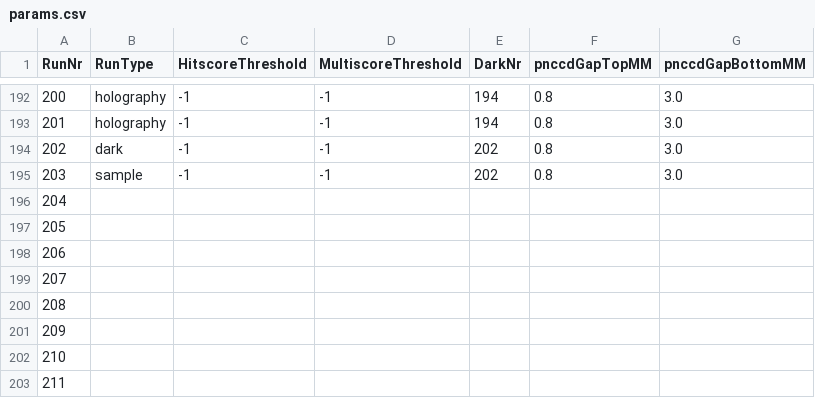
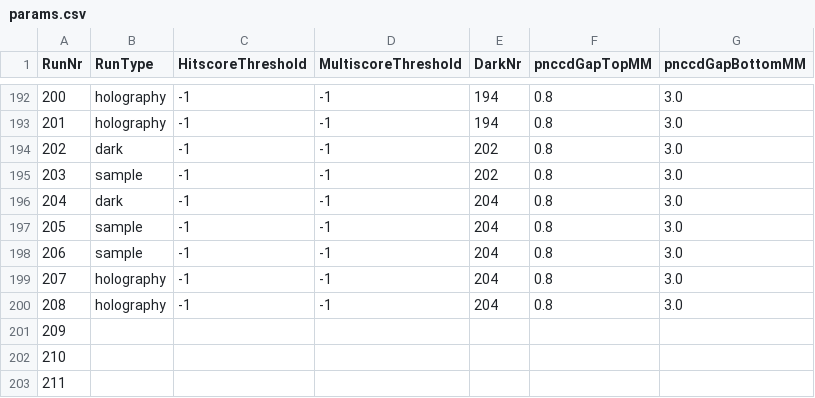
Before and after one commit to FXIhub/hummingbird, a CSV file: params.csv, drawn as a sheet; only a part is shown, gaps mark what is left out.

Commit message:
updated params.csv

```diff
--- a/params.csv
+++ b/params.csv
@@ -195,7 +195,7 @@ RunNr;RunType;HitscoreThreshold;MultiscoreThreshold;DarkNr;pnccdGapTopMM;pnccdGa
 203;sample;-1;-1;202;0.8;3.0
-204;;;;
-205;;;;
-206;;;;
-207;;;;
-208;;;;
+204;dark;-1;-1;204;0.8;3.0
+205;sample;-1;-1;204;0.8;3.0
+206;sample;-1;-1;204;0.8;3.0
+207;holography;-1;-1;204;0.8;3.0
+208;holography;-1;-1;204;0.8;3.0
 209;;;;
```
